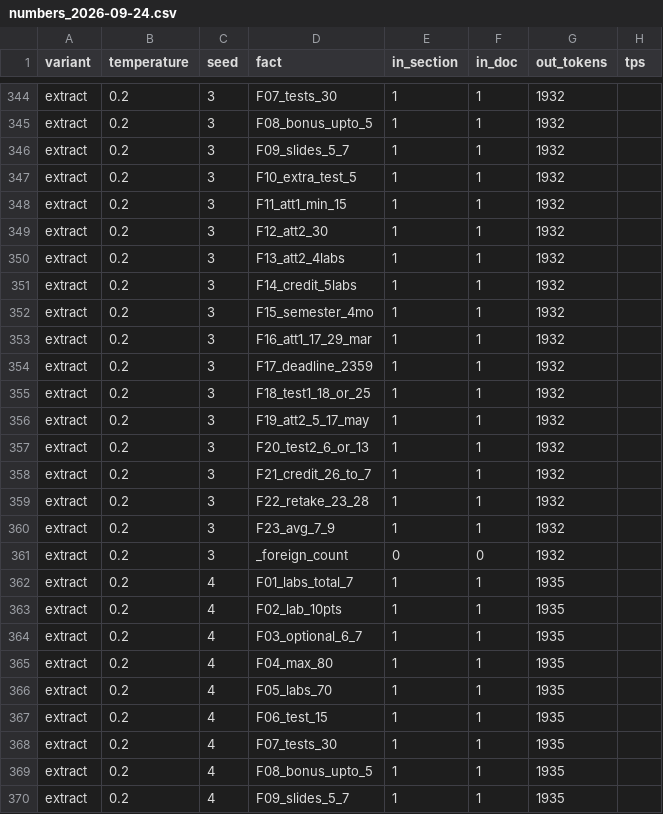
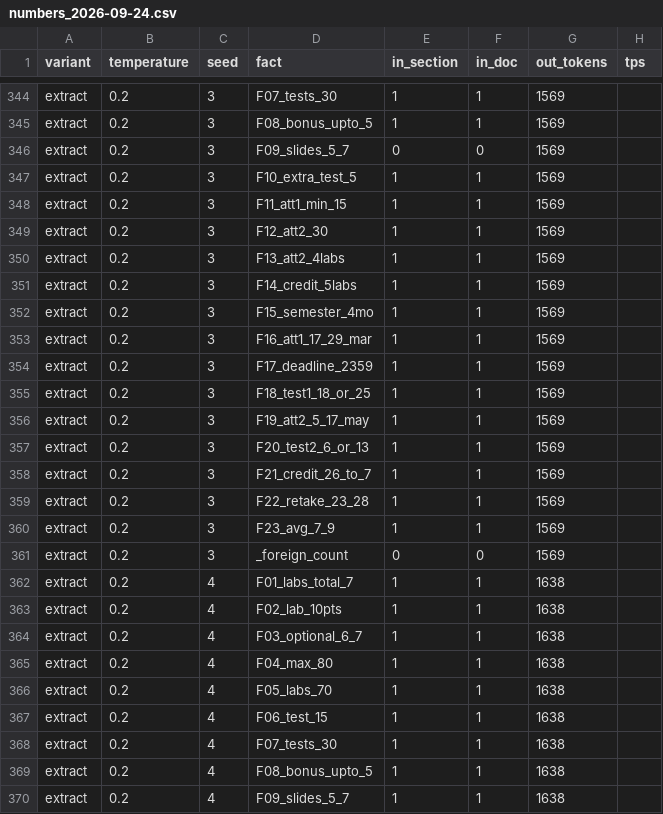
Before and after one commit to AVATAR1936/local-llm-lab, a CSV file: results/numbers_2026-09-24.csv, drawn as a sheet; only a part is shown, gaps mark what is left out; the diff covers the shown part only; the diff names each change by its address in the sheet, - before the commit and + after, or states it on an @@ line.

```diff
--- a/results/numbers_2026-09-24.csv
+++ b/results/numbers_2026-09-24.csv
-G344:G361 (out_tokens): 1932
+G344:G361 (out_tokens): 1569
-E346 (in_section): 1
+E346 (in_section): 0
-F346 (in_doc): 1
+F346 (in_doc): 0
-G362:G370 (out_tokens): 1935
+G362:G370 (out_tokens): 1638
```
Also changed, not shown: 117 edited cells elsewhere in this file, 2 other files.
